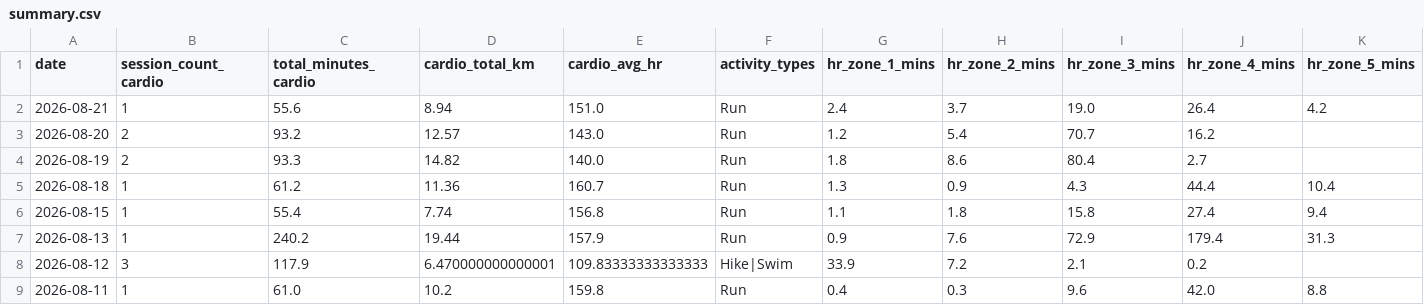
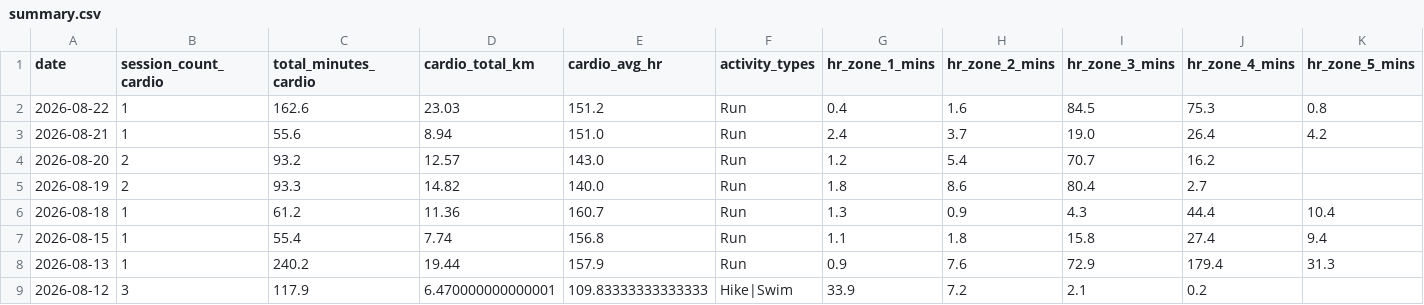
Before and after one commit to mandrew723/training-data, a CSV file: summary.csv, drawn as a sheet; only a part is shown; the shorter side is filled out with more unchanged rows.

```diff
--- a/summary.csv
+++ b/summary.csv
@@ -1,2 +1,3 @@
 date,session_count_cardio,total_minutes_cardio,cardio_total_km,cardio_avg_hr,activity_types,hr_zone_1_mins,hr_zone_2_mins,hr_zone_3_mins,hr_zone_4_mins,hr_zone_5_mins
+2026-08-22,1,162.6,23.03,151.2,Run,0.4,1.6,84.5,75.3,0.8
 2026-08-21,1,55.6,8.94,151.0,Run,2.4,3.7,19.0,26.4,4.2
```
